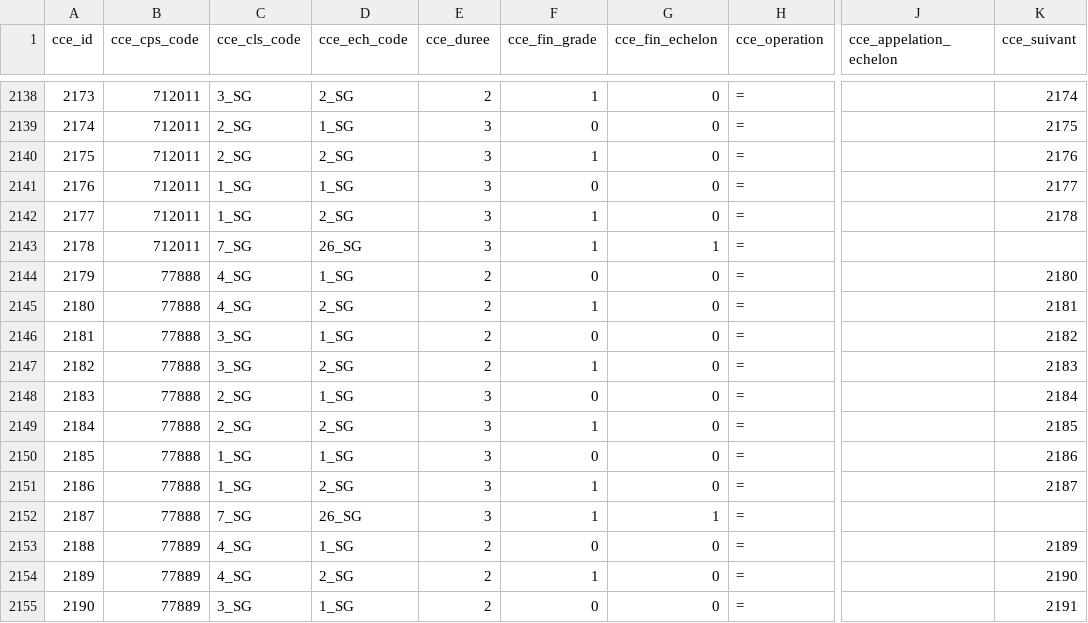
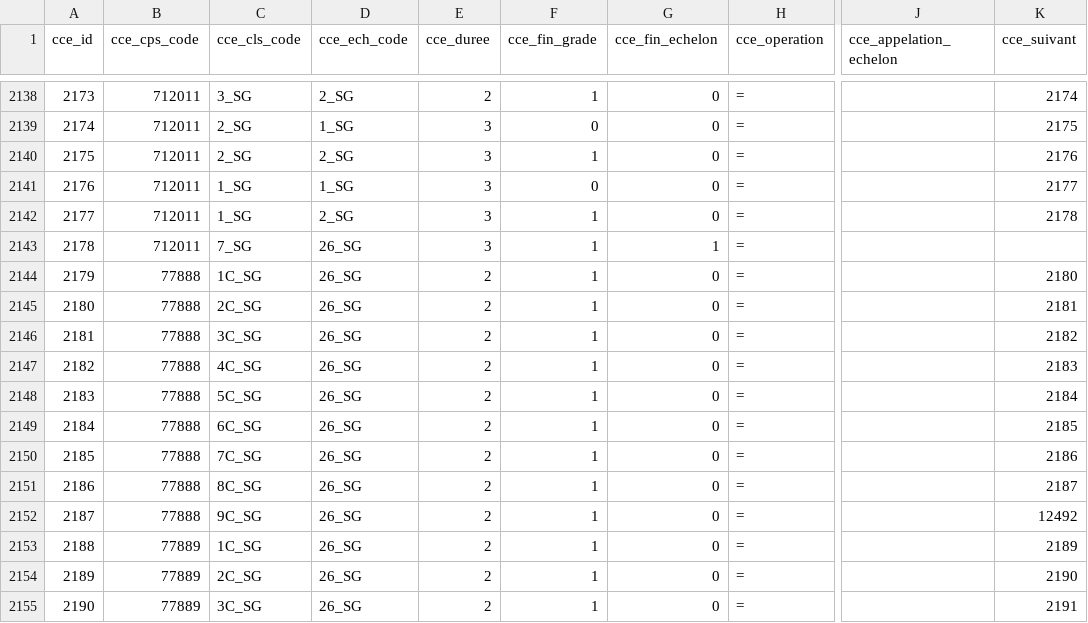
Before and after one commit to sidibemane/API_IA, a CSV file: app/data/corps_classe_echelon.csv, drawn as a sheet; only a part is shown, gaps mark what is left out; the diff covers the shown part only; the diff names each change by its address in the sheet, - before the commit and + after, or states it on an @@ line.

Commit message:
Corriger table corps_classe_echelon (erreur base corrigee par le superieur)

```diff
--- a/app/data/corps_classe_echelon.csv
+++ b/app/data/corps_classe_echelon.csv
-C2144 (cce_cls_code): 4_SG
+C2144 (cce_cls_code): 1C_SG
-D2144 (cce_ech_code): 1_SG
+D2144 (cce_ech_code): 26_SG
-F2144 (cce_fin_grade): 0
+F2144 (cce_fin_grade): 1
-C2145 (cce_cls_code): 4_SG
+C2145 (cce_cls_code): 2C_SG
-D2145 (cce_ech_code): 2_SG
+D2145 (cce_ech_code): 26_SG
-C2146 (cce_cls_code): 3_SG
+C2146 (cce_cls_code): 3C_SG
-D2146 (cce_ech_code): 1_SG
+D2146 (cce_ech_code): 26_SG
-F2146 (cce_fin_grade): 0
+F2146 (cce_fin_grade): 1
-C2147 (cce_cls_code): 3_SG
+C2147 (cce_cls_code): 4C_SG
-D2147 (cce_ech_code): 2_SG
+D2147 (cce_ech_code): 26_SG
-C2148 (cce_cls_code): 2_SG
+C2148 (cce_cls_code): 5C_SG
-D2148 (cce_ech_code): 1_SG
+D2148 (cce_ech_code): 26_SG
-E2148:E2152 (cce_duree): 3
+E2148:E2152 (cce_duree): 2
-F2148 (cce_fin_grade): 0
+F2148 (cce_fin_grade): 1
-C2149 (cce_cls_code): 2_SG
+C2149 (cce_cls_code): 6C_SG
-D2149 (cce_ech_code): 2_SG
+D2149 (cce_ech_code): 26_SG
-C2150 (cce_cls_code): 1_SG
+C2150 (cce_cls_code): 7C_SG
-D2150 (cce_ech_code): 1_SG
+D2150 (cce_ech_code): 26_SG
-F2150 (cce_fin_grade): 0
+F2150 (cce_fin_grade): 1
-C2151 (cce_cls_code): 1_SG
+C2151 (cce_cls_code): 8C_SG
-D2151 (cce_ech_code): 2_SG
+D2151 (cce_ech_code): 26_SG
-C2152 (cce_cls_code): 7_SG
+C2152 (cce_cls_code): 9C_SG
-G2152 (cce_fin_echelon): 1
+G2152 (cce_fin_echelon): 0
-K2152 (cce_suivant): (empty)
+K2152 (cce_suivant): 12492
-C2153 (cce_cls_code): 4_SG
+C2153 (cce_cls_code): 1C_SG
-D2153 (cce_ech_code): 1_SG
+D2153 (cce_ech_code): 26_SG
-F2153 (cce_fin_grade): 0
+F2153 (cce_fin_grade): 1
-C2154 (cce_cls_code): 4_SG
+C2154 (cce_cls_code): 2C_SG
-D2154 (cce_ech_code): 2_SG
+D2154 (cce_ech_code): 26_SG
-C2155 (cce_cls_code): 3_SG
+C2155 (cce_cls_code): 3C_SG
-D2155 (cce_ech_code): 1_SG
+D2155 (cce_ech_code): 26_SG
-F2155 (cce_fin_grade): 0
+F2155 (cce_fin_grade): 1
```
Also changed, not shown: 9 added rows and 66 edited cells elsewhere in this file.
